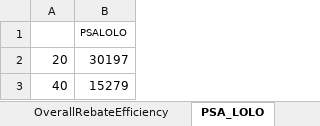
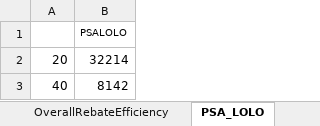
Before and after one commit to JohnTan38/Project-Income, an Excel workbook: Overall_Rebate_Efficiency.xlsx, sheet PSA_LOLO, drawn as a sheet; values as stored, in another font and other column widths than the file's, no borders; the diff names each change by its address in the sheet, - before the commit and + after, or states it on an @@ line.

Commit message:
Add files via upload

```diff
--- a/Overall_Rebate_Efficiency.xlsx (sheet PSA_LOLO)
+++ b/Overall_Rebate_Efficiency.xlsx (sheet PSA_LOLO)
-B2: 30197
+B2: 32214
-B3: 15279
+B3: 8142
```
